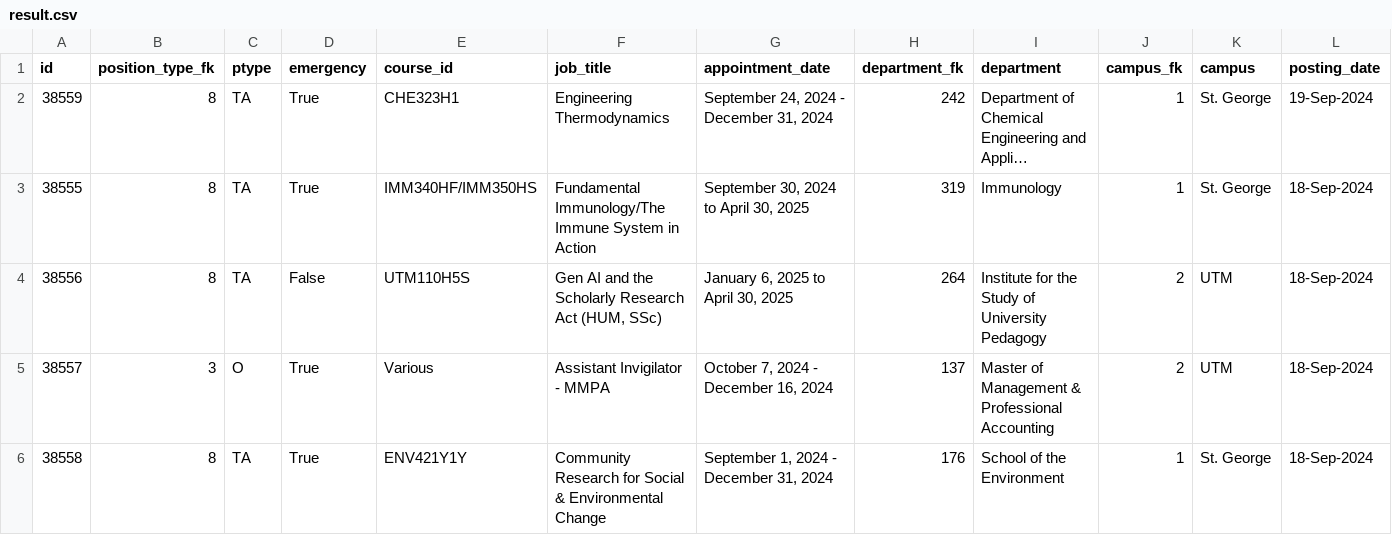
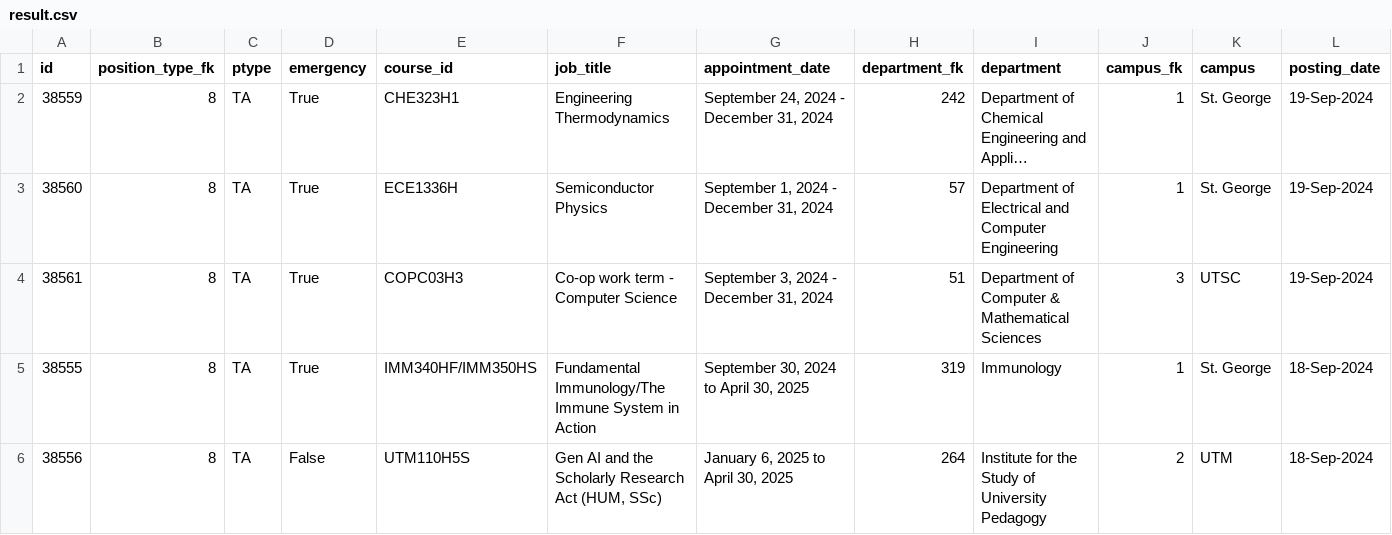
Before and after one commit to Nathan903/unit1.hrandequity.utoronto.ca, a CSV file: result.csv, drawn as a sheet; only a part is shown; the shorter side is filled out with more unchanged rows; long unchanged cells end in …; rows hold the shown columns only; the diff names each change by its address in the sheet, - before the commit and + after, or states it on an @@ line.

```diff
--- a/result.csv
+++ b/result.csv
+row 3: 38560 | 8 | TA | True | ECE1336H | Semiconductor Physics | September 1, 2024 - December 31, 2024 | 57 | Department of Electrical and Computer Engineering | 1 | St. George | 19-Sep-2024
+row 4: 38561 | 8 | TA | True | COPC03H3 | Co-op work term - Computer Science | September 3, 2024 - December 31, 2024 | 51 | Department of Computer & Mathematical Sciences | 3 | UTSC | 19-Sep-2024
```
Also changed, not shown: 1 other file.
